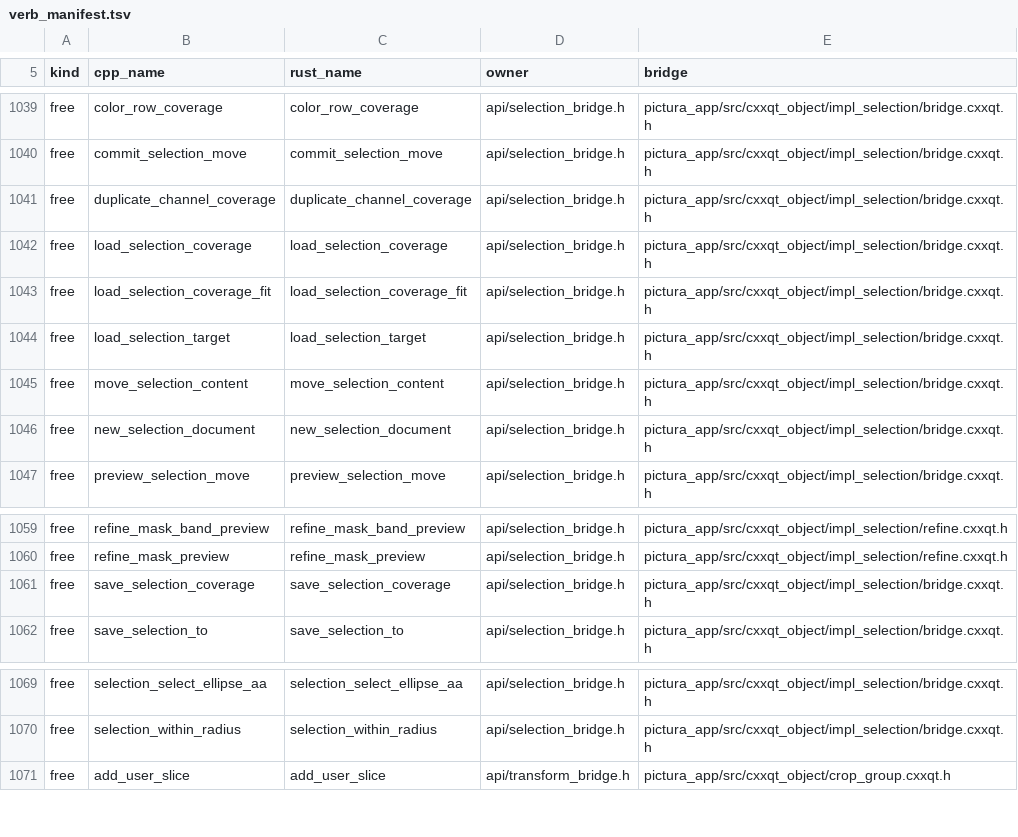
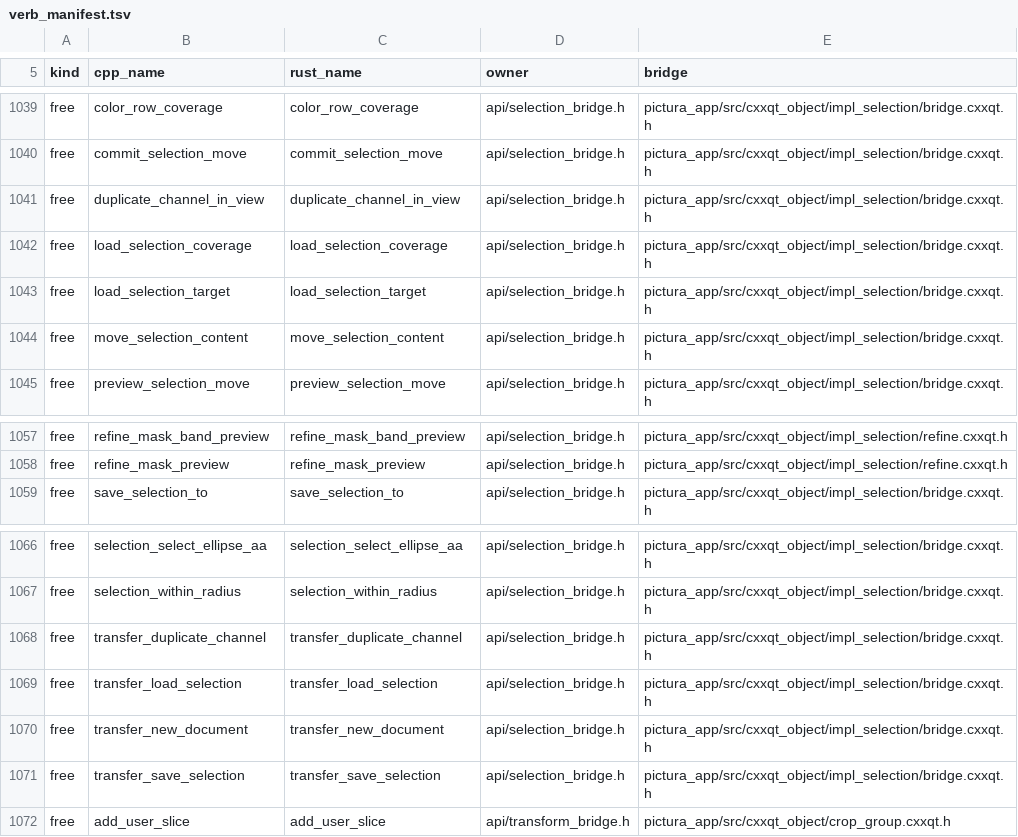
Before and after one commit to KookaStudio/KookaPictura, a TSV file: crates/pictura-app/src/build_config/verb_manifest.tsv, drawn as a sheet; only a part is shown, gaps mark what is left out.

Commit message:
refactor(select): own cross-document coverage transfers (#1400) (#1590)

```diff
--- a/crates/pictura-app/src/build_config/verb_manifest.tsv
+++ b/crates/pictura-app/src/build_config/verb_manifest.tsv
@@ -1040,8 +1040,6 @@ free	color_row_coverage	color_row_coverage	api/selection_bridge.h	pictura_app/sr
 free	commit_selection_move	commit_selection_move	api/selection_bridge.h	pictura_app/src/cxxqt_object/impl_selection/bridge.cxxqt.h
-free	duplicate_channel_coverage	duplicate_channel_coverage	api/selection_bridge.h	pictura_app/src/cxxqt_object/impl_selection/bridge.cxxqt.h
+free	duplicate_channel_in_view	duplicate_channel_in_view	api/selection_bridge.h	pictura_app/src/cxxqt_object/impl_selection/bridge.cxxqt.h
 free	load_selection_coverage	load_selection_coverage	api/selection_bridge.h	pictura_app/src/cxxqt_object/impl_selection/bridge.cxxqt.h
-free	load_selection_coverage_fit	load_selection_coverage_fit	api/selection_bridge.h	pictura_app/src/cxxqt_object/impl_selection/bridge.cxxqt.h
 free	load_selection_target	load_selection_target	api/selection_bridge.h	pictura_app/src/cxxqt_object/impl_selection/bridge.cxxqt.h
 free	move_selection_content	move_selection_content	api/selection_bridge.h	pictura_app/src/cxxqt_object/impl_selection/bridge.cxxqt.h
-free	new_selection_document	new_selection_document	api/selection_bridge.h	pictura_app/src/cxxqt_object/impl_selection/bridge.cxxqt.h
 free	preview_selection_move	preview_selection_move	api/selection_bridge.h	pictura_app/src/cxxqt_object/impl_selection/bridge.cxxqt.h
@@ -1060,3 +1058,2 @@ free	refine_mask_band_preview	refine_mask_band_preview	api/selection_bridge.h	pi
 free	refine_mask_preview	refine_mask_preview	api/selection_bridge.h	pictura_app/src/cxxqt_object/impl_selection/refine.cxxqt.h
-free	save_selection_coverage	save_selection_coverage	api/selection_bridge.h	pictura_app/src/cxxqt_object/impl_selection/bridge.cxxqt.h
 free	save_selection_to	save_selection_to	api/selection_bridge.h	pictura_app/src/cxxqt_object/impl_selection/bridge.cxxqt.h
@@ -1070,2 +1067,6 @@ free	selection_select_ellipse_aa	selection_select_ellipse_aa	api/selection_bridg
 free	selection_within_radius	selection_within_radius	api/selection_bridge.h	pictura_app/src/cxxqt_object/impl_selection/bridge.cxxqt.h
+free	transfer_duplicate_channel	transfer_duplicate_channel	api/selection_bridge.h	pictura_app/src/cxxqt_object/impl_selection/bridge.cxxqt.h
+free	transfer_load_selection	transfer_load_selection	api/selection_bridge.h	pictura_app/src/cxxqt_object/impl_selection/bridge.cxxqt.h
+free	transfer_new_document	transfer_new_document	api/selection_bridge.h	pictura_app/src/cxxqt_object/impl_selection/bridge.cxxqt.h
+free	transfer_save_selection	transfer_save_selection	api/selection_bridge.h	pictura_app/src/cxxqt_object/impl_selection/bridge.cxxqt.h
 free	add_user_slice	add_user_slice	api/transform_bridge.h	pictura_app/src/cxxqt_object/crop_group.cxxqt.h
```
Also changed, not shown: 27 other files.
